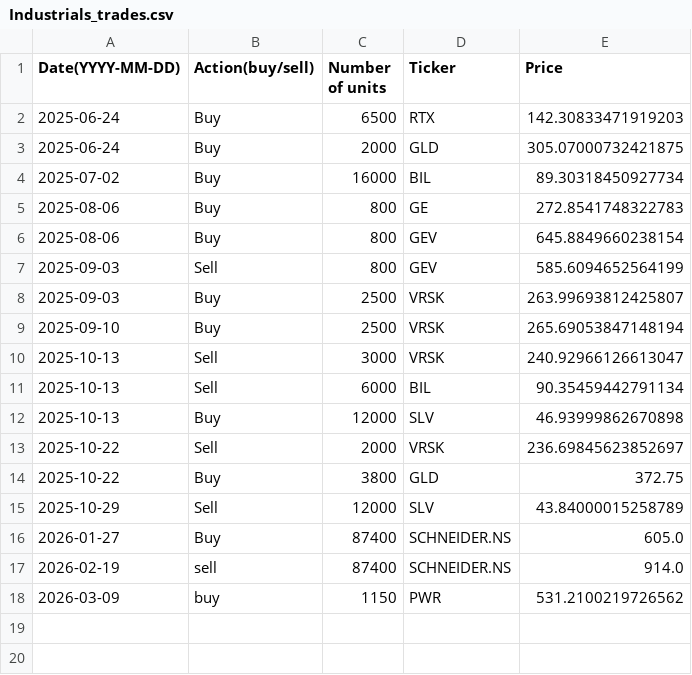
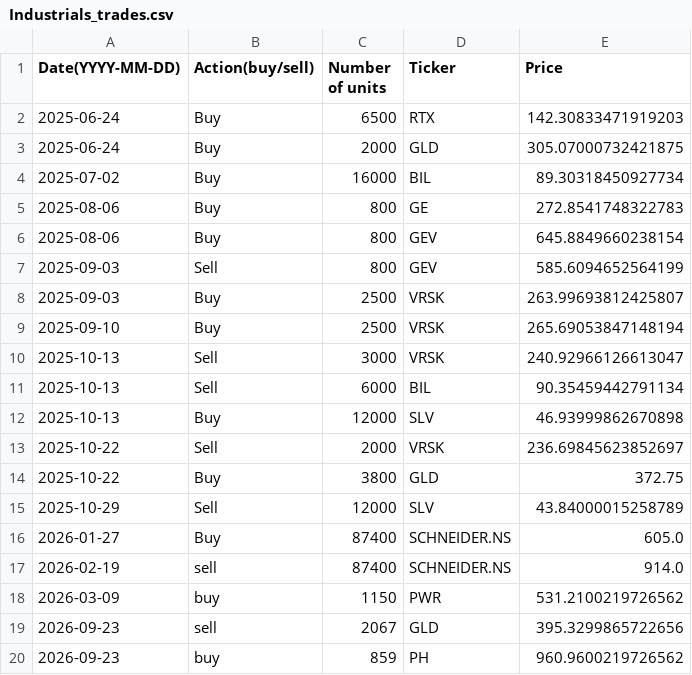
Before and after one commit to clojure-finance/hku-cim-trades, a CSV file: Completed_trades/Industrials_trades.csv, drawn as a sheet.

```diff
--- a/Completed_trades/Industrials_trades.csv
+++ b/Completed_trades/Industrials_trades.csv
@@ -18 +18,3 @@ Date(YYYY-MM-DD),Action(buy/sell),Number of units,Ticker,Price
 2026-03-09,buy,1150,PWR,531.2100219726562
+2026-09-23,sell,2067,GLD,395.3299865722656
+2026-09-23,buy,859,PH,960.9600219726562
```
Also changed, not shown: Code/Automatically_completed_trades.csv, Order_files/Industrials_order.csv.
